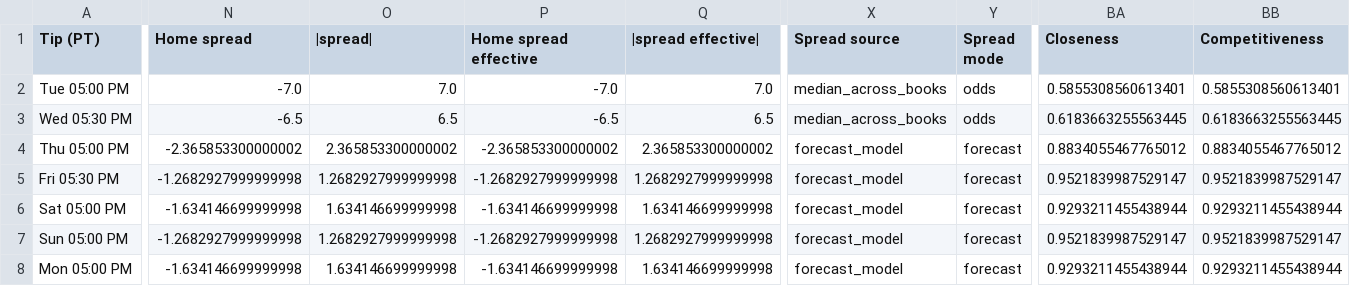
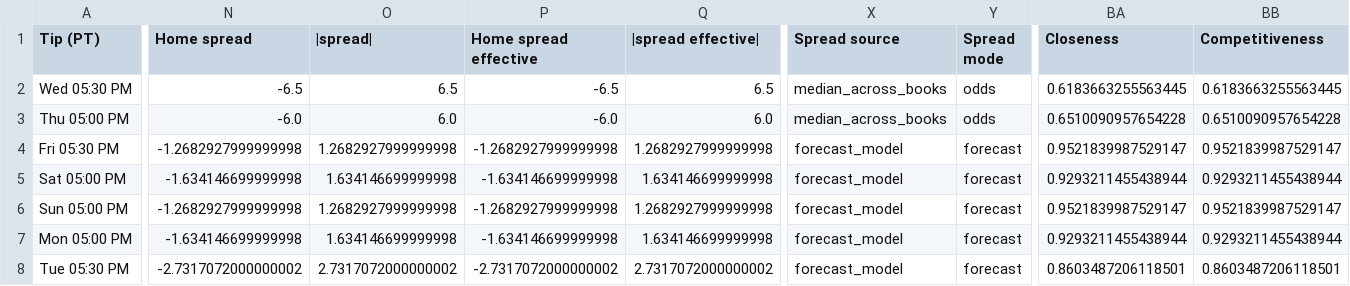
Before and after one commit to cameronntaylor/nba-watchability, a CSV file: data/forecast/latest.csv, drawn as a sheet; only a part is shown, gaps mark what is left out; removed rows and columns are numbered as before the commit, all else as after; rows hold the shown columns only; the diff covers the shown part only; the diff names each change by its address in the sheet, - before the commit and + after, or states it on an @@ line.

```diff
--- a/data/forecast/latest.csv
+++ b/data/forecast/latest.csv
-row 2: Tue 05:00 PM | -7.0 | 7.0 | -7.0 | 7.0 | median_across_books | odds | 0.5855308560613401 | 0.5855308560613401
-N3 (Home spread): -2.365853300000002
+N3 (Home spread): -6.0
-O3 (|spread|): 2.365853300000002
+O3 (|spread|): 6.0
-P3 (Home spread effective): -2.365853300000002
+P3 (Home spread effective): -6.0
-Q3 (|spread effective|): 2.365853300000002
+Q3 (|spread effective|): 6.0
-X3 (Spread source): forecast_model
+X3 (Spread source): median_across_books
-Y3 (Spread mode): forecast
+Y3 (Spread mode): odds
-BA3 (Closeness): 0.8834055467765012
+BA3 (Closeness): 0.6510090957654228
-BB3 (Competitiveness): 0.8834055467765012
+BB3 (Competitiveness): 0.6510090957654228
+row 8: Tue 05:30 PM | -2.7317072000000002 | 2.7317072000000002 | -2.7317072000000002 | 2.7317072000000002 | forecast_model | forecast | 0.8603487206118501 | 0.8603487206118501
```
Also changed, not shown: 2 edited cells elsewhere in this file, 2 other files.
